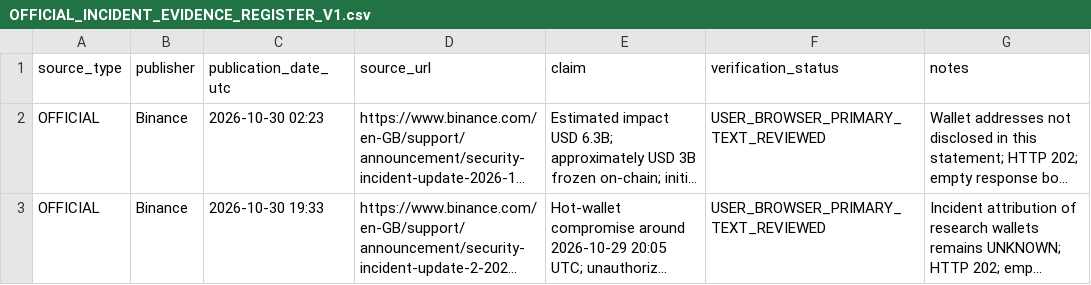
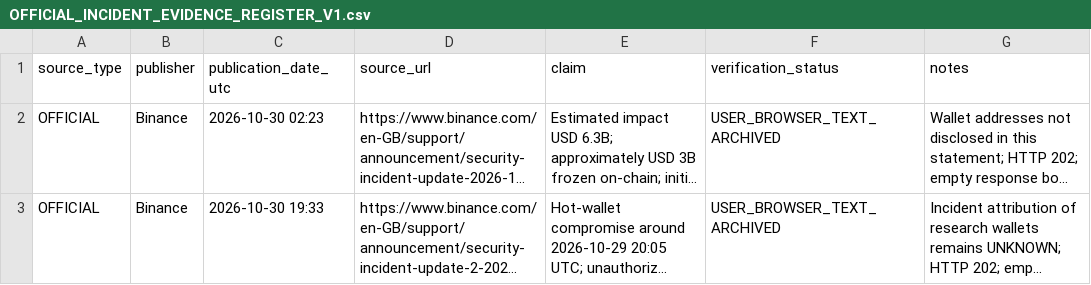
Before and after one commit to Sellina95/independent-financial-crime-research, a CSV file: research/case-binance-2026/OFFICIAL_INCIDENT_EVIDENCE_REGISTER_V1.csv, drawn as a sheet; long unchanged cells end in …; the diff names each change by its address in the sheet, - before the commit and + after, or states it on an @@ line.

Commit message:
audit: reconcile Binance official evidence provenance

```diff
--- a/research/case-binance-2026/OFFICIAL_INCIDENT_EVIDENCE_REGISTER_V1.csv
+++ b/research/case-binance-2026/OFFICIAL_INCIDENT_EVIDENCE_REGISTER_V1.csv
-F2:F3 (verification_status): USER_BROWSER_PRIMARY_TEXT_REVIEWED
+F2:F3 (verification_status): USER_BROWSER_TEXT_ARCHIVED
```
Also changed, not shown: 2 other files.
